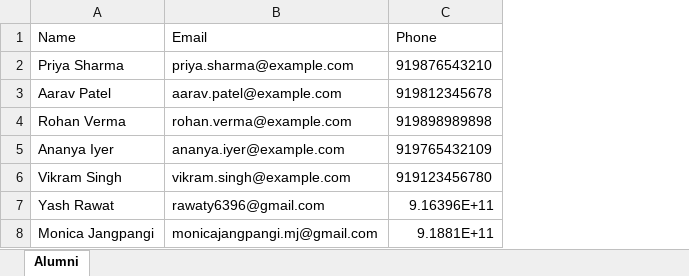
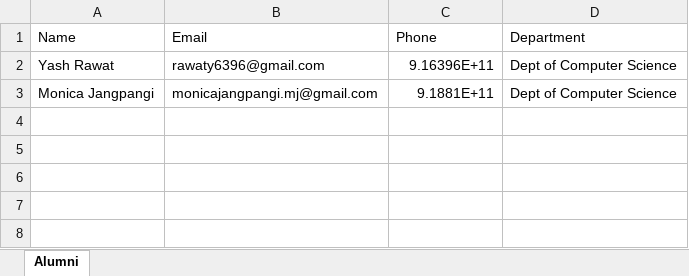
Before and after one commit to yash245-code/alumni-checkin, an Excel workbook: data/alumni.xlsx, sheet Alumni, drawn as a sheet; values as stored, in another font and other column widths than the file's, no borders; removed rows and columns are numbered as before the commit, all else as after; the diff names each change by its address in the sheet, - before the commit and + after, or states it on an @@ line.

Commit message:
feat: add department field to alumni records and implement web check-in application

```diff
--- a/data/alumni.xlsx (sheet Alumni)
+++ b/data/alumni.xlsx (sheet Alumni)
+column D (Department), rows 2-3: Dept of Computer Science | Dept of Computer Science
-row 2: Priya Sharma | priya.sharma@example.com | 919876543210
-row 3: Aarav Patel | aarav.patel@example.com | 919812345678
-row 4: Rohan Verma | rohan.verma@example.com | 919898989898
-row 5: Ananya Iyer | ananya.iyer@example.com | 919765432109
-row 6: Vikram Singh | vikram.singh@example.com | 919123456780
```
Also changed, not shown: 9 other files.
